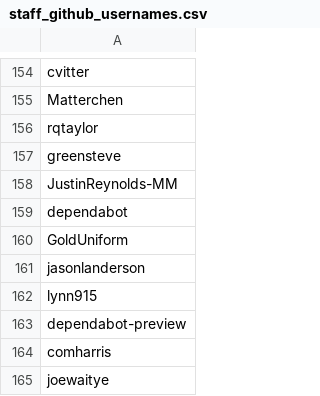
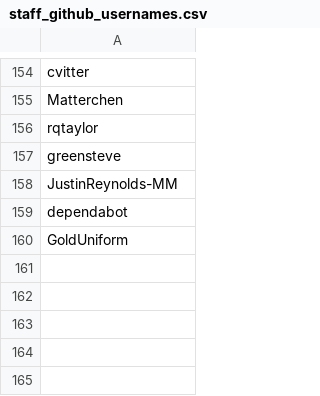
Before and after one commit to mattermost/mattermost-data-warehouse, a CSV file: transform/snowflake-dbt/data/staff_github_usernames.csv, drawn as a sheet; only a part is shown, gaps mark what is left out.

Commit message:
doubled up on exclusions

```diff
--- a/transform/snowflake-dbt/data/staff_github_usernames.csv
+++ b/transform/snowflake-dbt/data/staff_github_usernames.csv
@@ -160,6 +160 @@ dependabot
 GoldUniform
-jasonlanderson
-lynn915
-dependabot-preview
-comharris
-joewaitye
```
